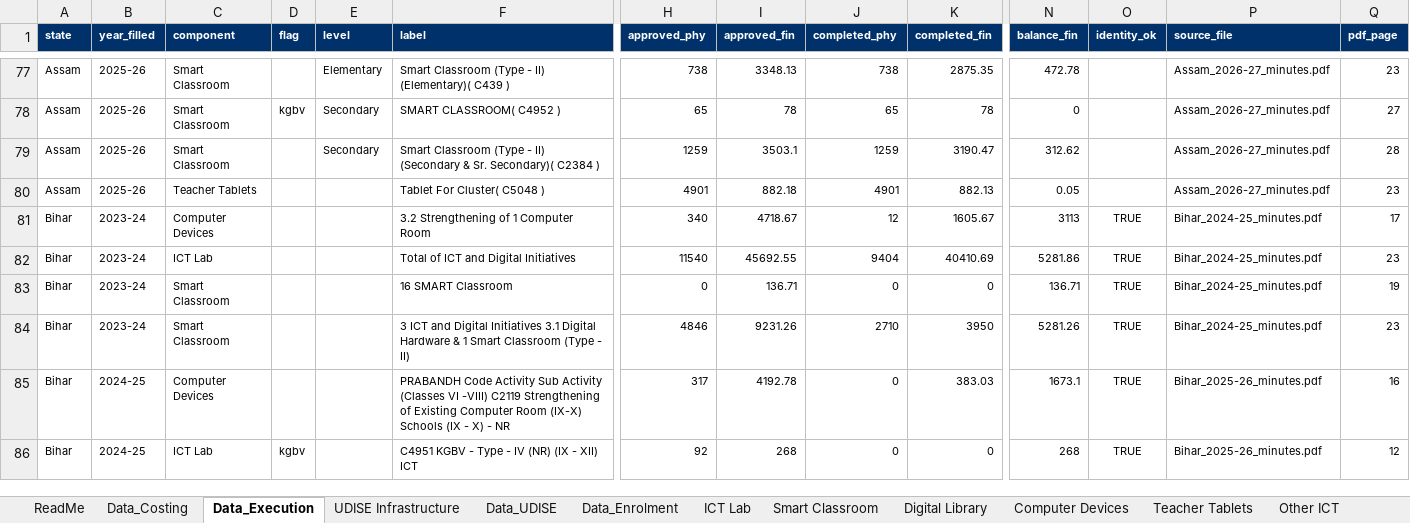
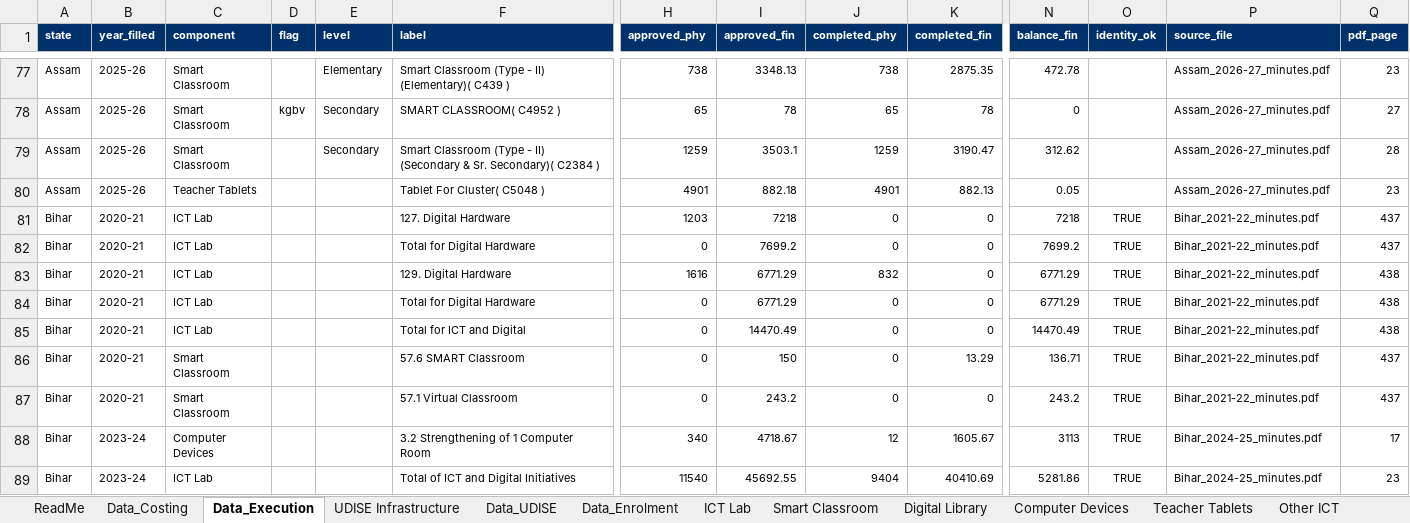
Before and after one commit to gordianknot-legacy/pab-ict-dashboard, an Excel workbook: PAB_UDISE_ICT_master.xlsx, sheet Data_Execution, drawn as a sheet; only a part is shown, gaps mark what is left out; the shorter side is filled out with more unchanged rows; values as stored, in another font and other column widths than the file's, no borders; rows hold the shown columns only; the diff names each change by its address in the sheet, - before the commit and + after, or states it on an @@ line.

Commit message:
Execution reaches back to 2020-21, and the off-by-one is now proven
The progress-style parser was finding its table in one year of four,
because it keyed on the title. Only the 2024-25 minutes head it
Spill Over; 2023-24, 2022-23 and 2021-22 print the same nine columns
under a different heading. Keying on the column header instead finds
it in 14, 16, 18 and 13 documents respectively.

The signal has to be the ministry's own misspelling, Cummulative
Progress. Matching Not Started as well looks equivalent and is not: it
hits narrative prose about KGBV construction and RTE reimbursement on
pages that are not tables at all, which is what a census of 2021-22
returned before this was tightened.

More importantly, the off-by-one is no longer assumed. year_filled now
comes from the FY the page itself prints, and the pages agree: every
one of the 1000 rows from the 2024-25 minutes says 2023-24, and all 71
from the 2021-22 minutes say 2020-21. Capturing it needed the regex
widened, because the cover states its year two ways, F. Y. - 2023-2024
in the newer minutes and Financial Year:2020-2021 Month:March in the
older.

2020-21 execution is thin and honest about it: 7 ICT rows from Bihar
alone, because every other state's progress pages that year are scans
and are refused rather than read off an OCR layer. 2019-20 yields
nothing at all for the same reason.

```diff
--- a/PAB_UDISE_ICT_master.xlsx (sheet Data_Execution)
+++ b/PAB_UDISE_ICT_master.xlsx (sheet Data_Execution)
+row 81: Bihar | 2020-21 | ICT Lab |  |  | 127. Digital Hardware | 1203 | 7218 | 0 | 0 | 7218 | TRUE | Bihar_2021-22_minutes.pdf | 437
+row 82: Bihar | 2020-21 | ICT Lab |  |  | Total for Digital Hardware | 0 | 7699.2 | 0 | 0 | 7699.2 | TRUE | Bihar_2021-22_minutes.pdf | 437
+row 83: Bihar | 2020-21 | ICT Lab |  |  | 129. Digital Hardware | 1616 | 6771.29 | 832 | 0 | 6771.29 | TRUE | Bihar_2021-22_minutes.pdf | 438
+row 84: Bihar | 2020-21 | ICT Lab |  |  | Total for Digital Hardware | 0 | 6771.29 | 0 | 0 | 6771.29 | TRUE | Bihar_2021-22_minutes.pdf | 438
+row 85: Bihar | 2020-21 | ICT Lab |  |  | Total for ICT and Digital | 0 | 14470.49 | 0 | 0 | 14470.49 | TRUE | Bihar_2021-22_minutes.pdf | 438
+row 86: Bihar | 2020-21 | Smart Classroom |  |  | 57.6 SMART Classroom | 0 | 150 | 0 | 13.29 | 136.71 | TRUE | Bihar_2021-22_minutes.pdf | 437
+row 87: Bihar | 2020-21 | Smart Classroom |  |  | 57.1 Virtual Classroom | 0 | 243.2 | 0 | 0 | 243.2 | TRUE | Bihar_2021-22_minutes.pdf | 437
```
Also changed, not shown: sheet Smart Classroom, sheet ICT Lab.
